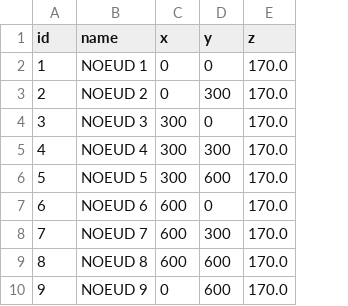
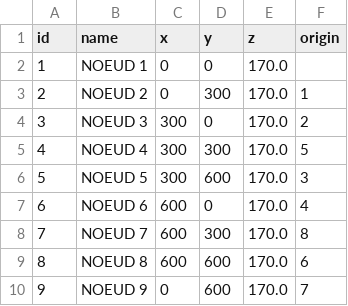
Before and after one commit to Cadrach/ue4_dimensions, a CSV file: DataFiles/nodes.csv, drawn as a sheet; the diff names each change by its address in the sheet, - before the commit and + after, or states it on an @@ line.

Commit message:
Node generator: final display for testing

```diff
--- a/DataFiles/nodes.csv
+++ b/DataFiles/nodes.csv
+column F (origin), rows 3-10: 1 | 2 | 5 | 3 | 4 | 8 | 6 | 7
```
Also changed, not shown: 5 other files.
